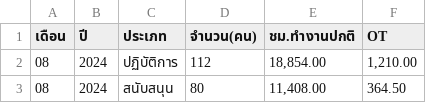
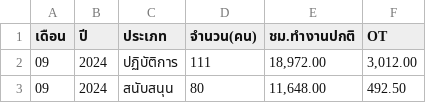
Before and after one commit to bppbendcemb/Scraping, a CSV file: step1/Output/Manhour1.csv, drawn as a sheet.

```diff
--- a/step1/Output/Manhour1.csv
+++ b/step1/Output/Manhour1.csv
@@ -1,3 +1,3 @@
 เดือน,ปี,ประเภท,จำนวน(คน),ชม.ทำงานปกติ,OT
-08,2024,ปฏิบัติการ,112,"18,854.00","1,210.00"
-08,2024,สนับสนุน,80,"11,408.00",364.50
+09,2024,ปฏิบัติการ,111,"18,972.00","3,012.00"
+09,2024,สนับสนุน,80,"11,648.00",492.50
```
Also changed, not shown: step1/Output/Deliver2.csv, step1/Output/Reject3.csv, 10 other files.
